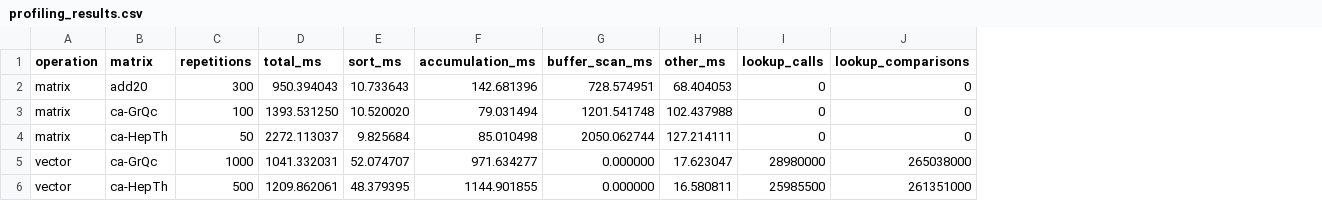
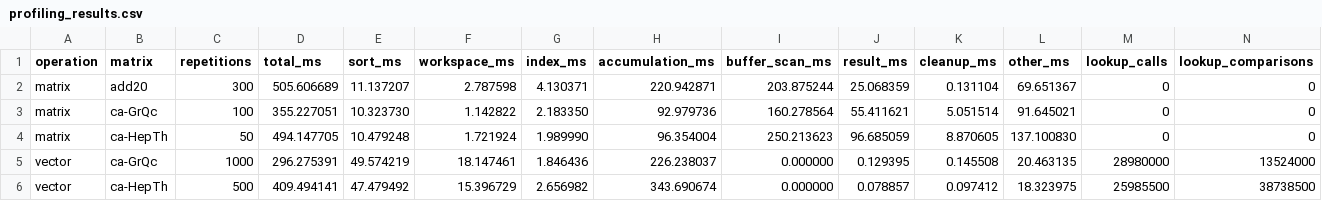
Before and after one commit to rmnsmnsk/implementation-of-linear-algebra-primitives, a CSV file: profiling_results.csv, drawn as a sheet; addresses are those after the commit; the diff names each change by its address in the sheet, - before the commit and + after, or states it on an @@ line.

Commit message:
Added optimizations and updated results

```diff
--- a/profiling_results.csv
+++ b/profiling_results.csv
+column F (workspace_ms), rows 2-6: 2.787598 | 1.142822 | 1.721924 | 18.147461 | 15.396729
+column G (index_ms), rows 2-6: 4.130371 | 2.183350 | 1.989990 | 1.846436 | 2.656982
+column J (result_ms), rows 2-6: 25.068359 | 55.411621 | 96.685059 | 0.129395 | 0.078857
+column K (cleanup_ms), rows 2-6: 0.131104 | 5.051514 | 8.870605 | 0.145508 | 0.097412
-D2 (total_ms): 950.394043
+D2 (total_ms): 505.606689
-E2 (sort_ms): 10.733643
+E2 (sort_ms): 11.137207
-H2 (accumulation_ms): 142.681396
+H2 (accumulation_ms): 220.942871
-I2 (buffer_scan_ms): 728.574951
+I2 (buffer_scan_ms): 203.875244
-L2 (other_ms): 68.404053
+L2 (other_ms): 69.651367
-D3 (total_ms): 1393.531250
+D3 (total_ms): 355.227051
-E3 (sort_ms): 10.520020
+E3 (sort_ms): 10.323730
-H3 (accumulation_ms): 79.031494
+H3 (accumulation_ms): 92.979736
-I3 (buffer_scan_ms): 1201.541748
+I3 (buffer_scan_ms): 160.278564
-L3 (other_ms): 102.437988
+L3 (other_ms): 91.645021
-D4 (total_ms): 2272.113037
+D4 (total_ms): 494.147705
-E4 (sort_ms): 9.825684
+E4 (sort_ms): 10.479248
-H4 (accumulation_ms): 85.010498
+H4 (accumulation_ms): 96.354004
-I4 (buffer_scan_ms): 2050.062744
+I4 (buffer_scan_ms): 250.213623
-L4 (other_ms): 127.214111
+L4 (other_ms): 137.100830
-D5 (total_ms): 1041.332031
+D5 (total_ms): 296.275391
-E5 (sort_ms): 52.074707
+E5 (sort_ms): 49.574219
-H5 (accumulation_ms): 971.634277
+H5 (accumulation_ms): 226.238037
-L5 (other_ms): 17.623047
+L5 (other_ms): 20.463135
-N5 (lookup_comparisons): 265038000
+N5 (lookup_comparisons): 13524000
-D6 (total_ms): 1209.862061
+D6 (total_ms): 409.494141
-E6 (sort_ms): 48.379395
+E6 (sort_ms): 47.479492
-H6 (accumulation_ms): 1144.901855
+H6 (accumulation_ms): 343.690674
-L6 (other_ms): 16.580811
+L6 (other_ms): 18.323975
-N6 (lookup_comparisons): 261351000
+N6 (lookup_comparisons): 38738500
```
Also changed, not shown: 10 other files.
